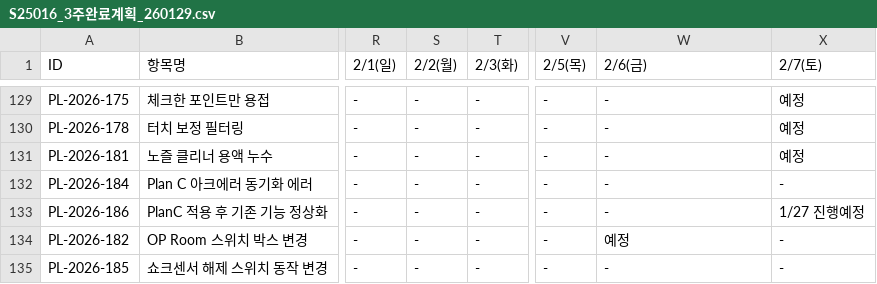
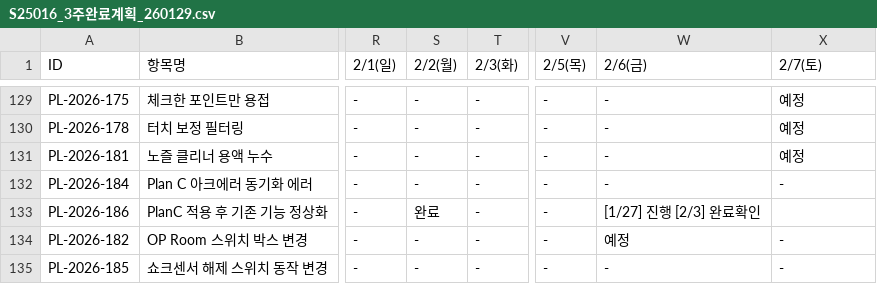
Before and after one commit to taeyangshim-stack/s25016, a CSV file: punchlist/3week-plan/S25016_3주완료계획_260129.csv, drawn as a sheet; only a part is shown, gaps mark what is left out; the diff covers the shown part only; the diff names each change by its address in the sheet, - before the commit and + after, or states it on an @@ line.

```diff
--- a/punchlist/3week-plan/S25016_3주완료계획_260129.csv
+++ b/punchlist/3week-plan/S25016_3주완료계획_260129.csv
-S133 (2/2(월)): -
+S133 (2/2(월)): 완료
-W133 (2/6(금)): -
+W133 (2/6(금)): [1/27] 진행 [2/3] 완료확인
-X133 (2/7(토)): 1/27 진행예정
+X133 (2/7(토)): (empty)
```
Also changed, not shown: 18 edited cells elsewhere in this file, 5 other files.
